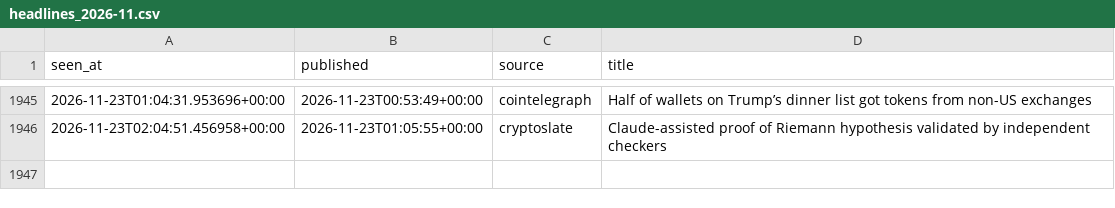
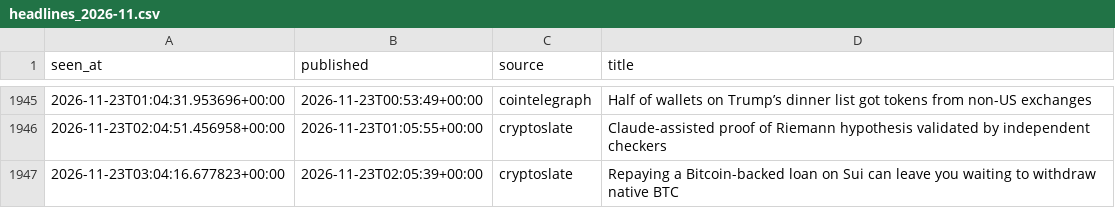
Before and after one commit to moremurariu/Project-Space-Eagle, a CSV file: paper_trading/state/news/headlines_2026-11.csv, drawn as a sheet; only a part is shown, gaps mark what is left out.

```diff
--- a/paper_trading/state/news/headlines_2026-11.csv
+++ b/paper_trading/state/news/headlines_2026-11.csv
@@ -1946 +1946,2 @@ seen_at,published,source,title
 2026-11-23T02:04:51.456958+00:00,2026-11-23T01:05:55+00:00,cryptoslate,Claude-assisted proof of Riemann hypothesis validated by independent checkers
+2026-11-23T03:04:16.677823+00:00,2026-11-23T02:05:39+00:00,cryptoslate,Repaying a Bitcoin-backed loan on Sui can leave you waiting to withdraw native BTC
```
Also changed, not shown: paper_trading/state/equity.csv, paper_trading/state/options/skew_2026-11.csv, 13 other files.
